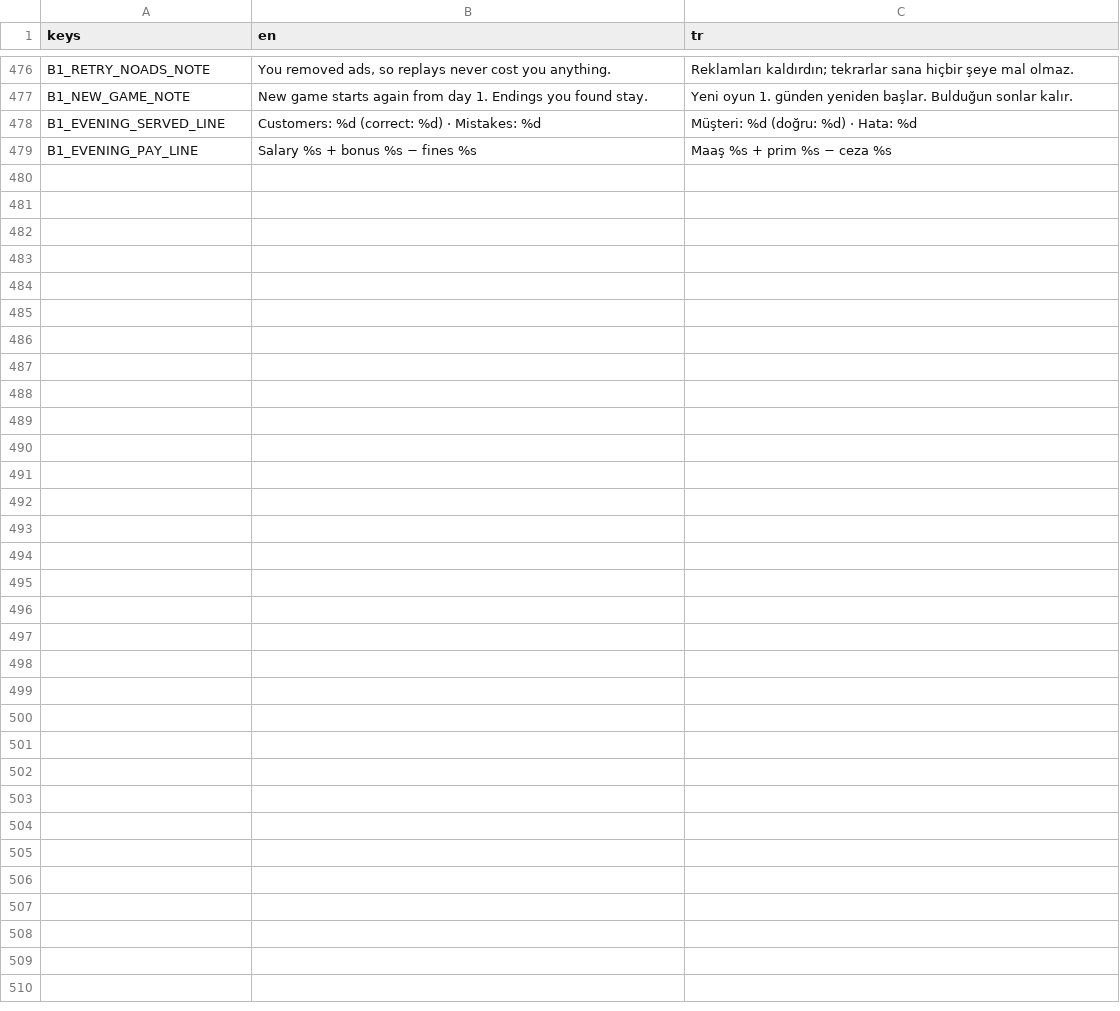
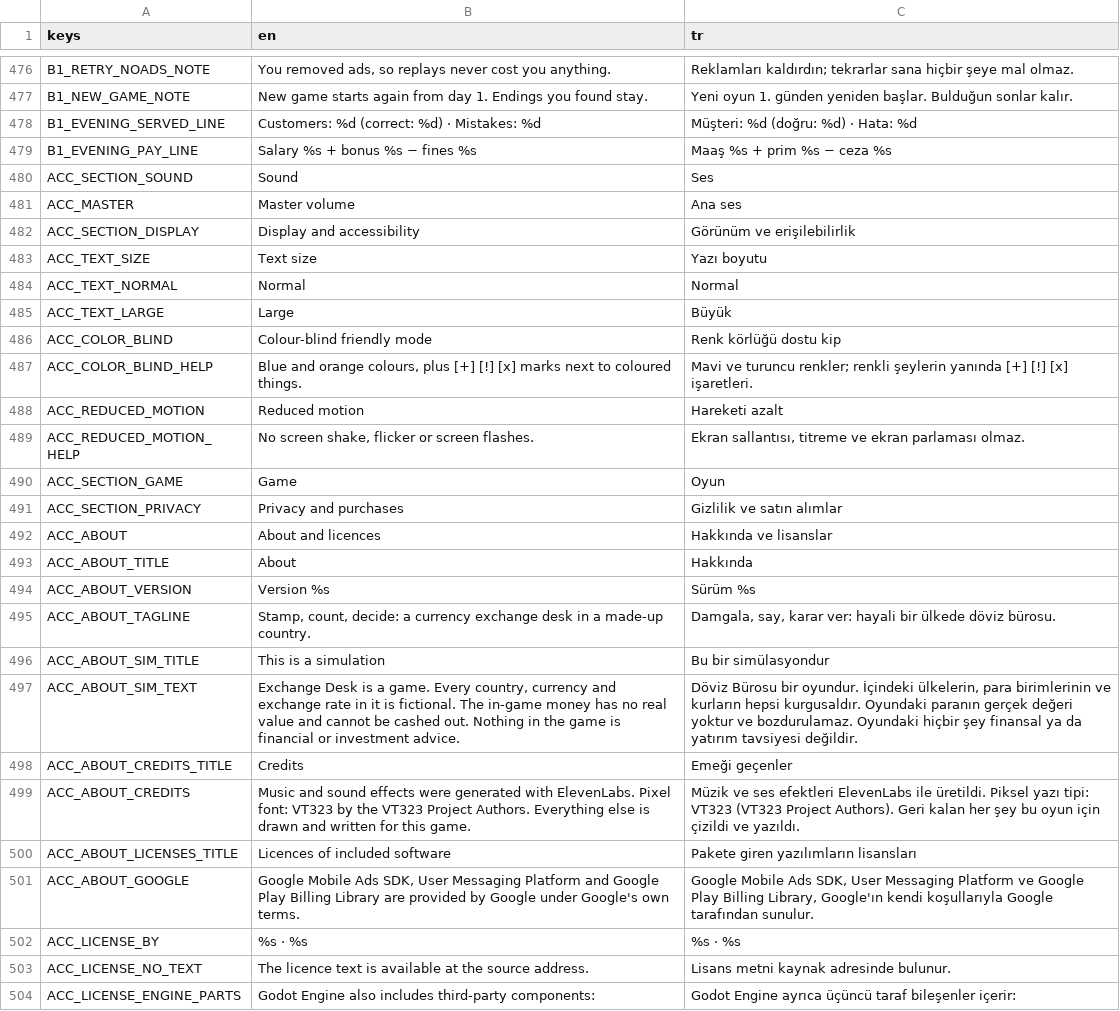
Before and after one commit to alperAygor/godot-games, a CSV file: doviz-burosu/assets/translations/strings.csv, drawn as a sheet; only a part is shown, gaps mark what is left out; the diff covers the shown part only.

```diff
--- a/doviz-burosu/assets/translations/strings.csv
+++ b/doviz-burosu/assets/translations/strings.csv
@@ -479 +479,26 @@ B1_EVENING_SERVED_LINE,Customers: %d (correct: %d) · Mistakes: %d,Müşteri: %d
 B1_EVENING_PAY_LINE,Salary %s + bonus %s − fines %s,Maaş %s + prim %s − ceza %s
+ACC_SECTION_SOUND,Sound,Ses
+ACC_MASTER,Master volume,Ana ses
+ACC_SECTION_DISPLAY,Display and accessibility,Görünüm ve erişilebilirlik
+ACC_TEXT_SIZE,Text size,Yazı boyutu
+ACC_TEXT_NORMAL,Normal,Normal
+ACC_TEXT_LARGE,Large,Büyük
+ACC_COLOR_BLIND,Colour-blind friendly mode,Renk körlüğü dostu kip
+ACC_COLOR_BLIND_HELP,"Blue and orange colours, plus [+] [!] [x] marks next to coloured things.",Mavi ve turuncu renkler; renkli şeylerin yanında [+] [!] [x] işaretleri.
+ACC_REDUCED_MOTION,Reduced motion,Hareketi azalt
+ACC_REDUCED_MOTION_HELP,"No screen shake, flicker or screen flashes.","Ekran sallantısı, titreme ve ekran parlaması olmaz."
+ACC_SECTION_GAME,Game,Oyun
+ACC_SECTION_PRIVACY,Privacy and purchases,Gizlilik ve satın alımlar
+ACC_ABOUT,About and licences,Hakkında ve lisanslar
+ACC_ABOUT_TITLE,About,Hakkında
+ACC_ABOUT_VERSION,Version %s,Sürüm %s
+ACC_ABOUT_TAGLINE,"Stamp, count, decide: a currency exchange desk in a made-up country.","Damgala, say, karar ver: hayali bir ülkede döviz bürosu."
+ACC_ABOUT_SIM_TITLE,This is a simulation,Bu bir simülasyondur
+ACC_ABOUT_SIM_TEXT,"Exchange Desk is a game. Every country, currency and exchange rate in it is fictional. The in-game money has no real value and cannot be cashed out. Nothing in the game is financial or investment advice.","Döviz Bürosu bir oyundur. İçindeki ülkelerin, para birimlerinin ve kurların hepsi kurgusaldır. Oyundaki paranın gerçek değeri yoktur ve bozdurulamaz. Oyundaki hiçbir şey finansal ya da yatırım tavsiyesi değildir."
+ACC_ABOUT_CREDITS_TITLE,Credits,Emeği geçenler
+ACC_ABOUT_CREDITS,Music and sound effects were generated with ElevenLabs. Pixel font: VT323 by the VT323 Project Authors. Everything else is drawn and written for this game.,Müzik ve ses efektleri ElevenLabs ile üretildi. Piksel yazı tipi: VT323 (VT323 Project Authors). Geri kalan her şey bu oyun için çizildi ve yazıldı.
+ACC_ABOUT_LICENSES_TITLE,Licences of included software,Pakete giren yazılımların lisansları
+ACC_ABOUT_GOOGLE,"Google Mobile Ads SDK, User Messaging Platform and Google Play Billing Library are provided by Google under Google's own terms.","Google Mobile Ads SDK, User Messaging Platform ve Google Play Billing Library, Google'ın kendi koşullarıyla Google tarafından sunulur."
+ACC_LICENSE_BY,%s · %s,%s · %s
+ACC_LICENSE_NO_TEXT,The licence text is available at the source address.,Lisans metni kaynak adresinde bulunur.
+ACC_LICENSE_ENGINE_PARTS,Godot Engine also includes third-party components:,Godot Engine ayrıca üçüncü taraf bileşenler içerir:
```
Also changed, not shown: 4 edited cells elsewhere in this file, 29 other files.
